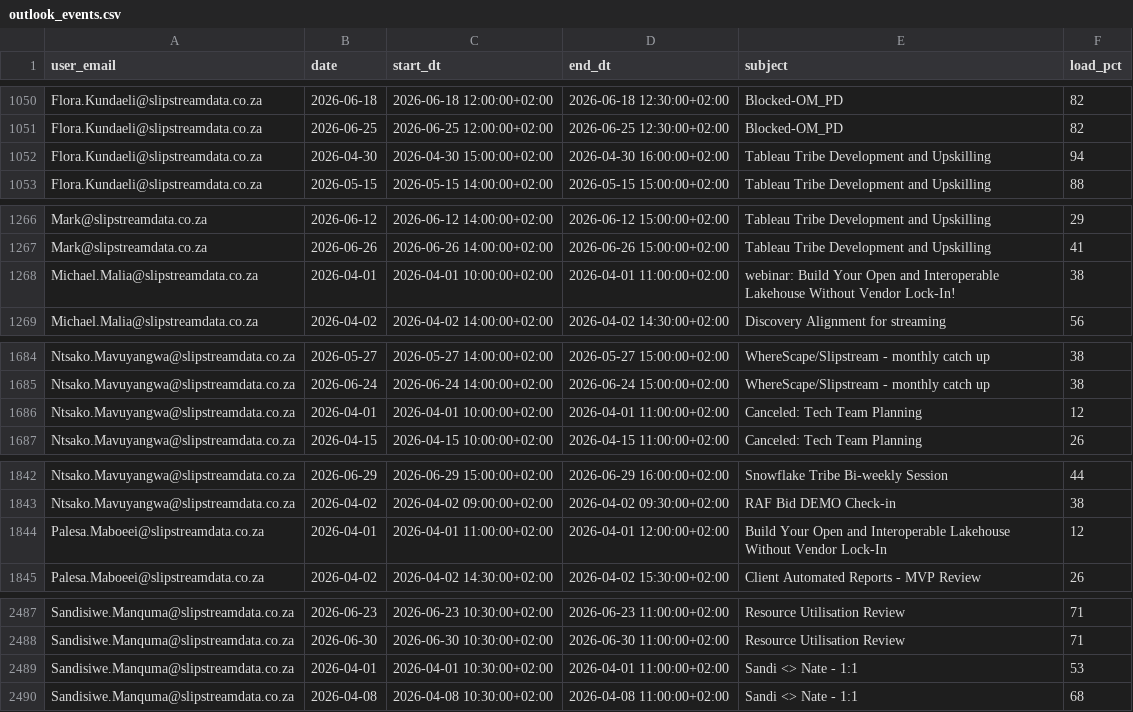
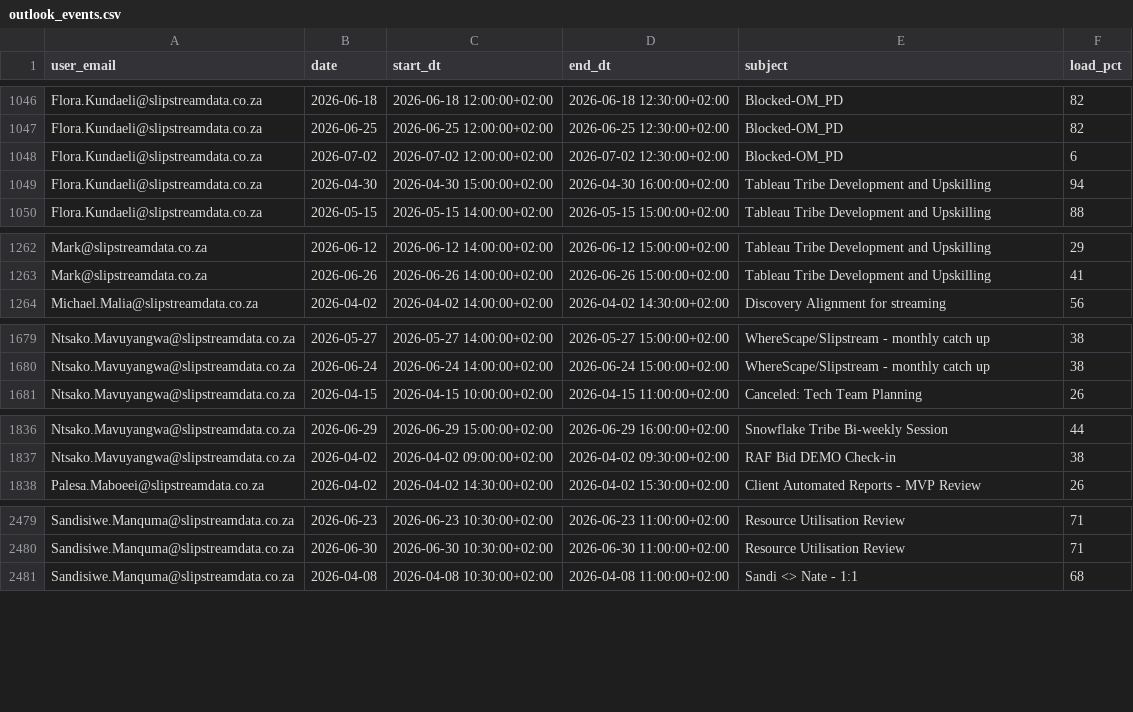
Before and after one commit to ThandoCalana/resource_scheduling, a CSV file: Schedule/outlook_events.csv, drawn as a sheet; only a part is shown, gaps mark what is left out; the diff covers the shown part only.

```diff
--- a/Schedule/outlook_events.csv
+++ b/Schedule/outlook_events.csv
@@ -1051,2 +1047,3 @@ Flora.Kundaeli@slipstreamdata.co.za,2026-06-18,2026-06-18 12:00:00+02:00,2026-06
 Flora.Kundaeli@slipstreamdata.co.za,2026-06-25,2026-06-25 12:00:00+02:00,2026-06-25 12:30:00+02:00,Blocked-OM_PD,82
+Flora.Kundaeli@slipstreamdata.co.za,2026-07-02,2026-07-02 12:00:00+02:00,2026-07-02 12:30:00+02:00,Blocked-OM_PD,6
 Flora.Kundaeli@slipstreamdata.co.za,2026-04-30,2026-04-30 15:00:00+02:00,2026-04-30 16:00:00+02:00,Tableau Tribe Development and Upskilling,94
@@ -1267,3 +1263,2 @@ Mark@slipstreamdata.co.za,2026-06-12,2026-06-12 14:00:00+02:00,2026-06-12 15:00:
 Mark@slipstreamdata.co.za,2026-06-26,2026-06-26 14:00:00+02:00,2026-06-26 15:00:00+02:00,Tableau Tribe Development and Upskilling,41
-Michael.Malia@slipstreamdata.co.za,2026-04-01,2026-04-01 10:00:00+02:00,2026-04-01 11:00:00+02:00,webinar: Build Your Open and Interoperable Lakehouse Without Vendor Lock-In!,38
 Michael.Malia@slipstreamdata.co.za,2026-04-02,2026-04-02 14:00:00+02:00,2026-04-02 14:30:00+02:00,Discovery Alignment for streaming,56
@@ -1685,3 +1680,2 @@ Ntsako.Mavuyangwa@slipstreamdata.co.za,2026-05-27,2026-05-27 14:00:00+02:00,2026
 Ntsako.Mavuyangwa@slipstreamdata.co.za,2026-06-24,2026-06-24 14:00:00+02:00,2026-06-24 15:00:00+02:00,WhereScape/Slipstream - monthly catch up,38
-Ntsako.Mavuyangwa@slipstreamdata.co.za,2026-04-01,2026-04-01 10:00:00+02:00,2026-04-01 11:00:00+02:00,Canceled: Tech Team Planning ,12
 Ntsako.Mavuyangwa@slipstreamdata.co.za,2026-04-15,2026-04-15 10:00:00+02:00,2026-04-15 11:00:00+02:00,Canceled: Tech Team Planning ,26
@@ -1843,3 +1837,2 @@ Ntsako.Mavuyangwa@slipstreamdata.co.za,2026-06-29,2026-06-29 15:00:00+02:00,2026
 Ntsako.Mavuyangwa@slipstreamdata.co.za,2026-04-02,2026-04-02 09:00:00+02:00,2026-04-02 09:30:00+02:00,RAF Bid DEMO Check-in,38
-Palesa.Maboeei@slipstreamdata.co.za,2026-04-01,2026-04-01 11:00:00+02:00,2026-04-01 12:00:00+02:00,Build Your Open and Interoperable Lakehouse Without Vendor Lock-In,12
 Palesa.Maboeei@slipstreamdata.co.za,2026-04-02,2026-04-02 14:30:00+02:00,2026-04-02 15:30:00+02:00,Client Automated Reports - MVP Review,26
@@ -2488,3 +2480,2 @@ Sandisiwe.Manquma@slipstreamdata.co.za,2026-06-23,2026-06-23 10:30:00+02:00,2026
 Sandisiwe.Manquma@slipstreamdata.co.za,2026-06-30,2026-06-30 10:30:00+02:00,2026-06-30 11:00:00+02:00,Resource Utilisation Review,71
-Sandisiwe.Manquma@slipstreamdata.co.za,2026-04-01,2026-04-01 10:30:00+02:00,2026-04-01 11:00:00+02:00,Sandi <> Nate - 1:1,53
 Sandisiwe.Manquma@slipstreamdata.co.za,2026-04-08,2026-04-08 10:30:00+02:00,2026-04-08 11:00:00+02:00,Sandi <> Nate - 1:1,68
```
Also changed, not shown: 3 added rows, 9 removed rows and 47 edited cells elsewhere in this file.
